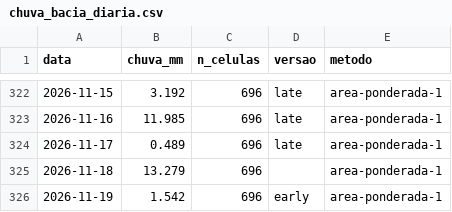
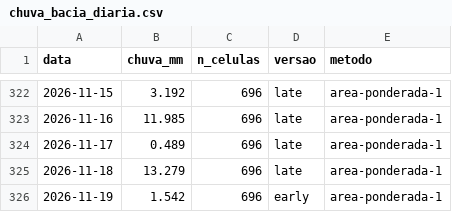
Before and after one commit to dlpena/iguacu-painel, a CSV file: dados/merge/chuva_bacia_diaria.csv, drawn as a sheet; only a part is shown, gaps mark what is left out.

```diff
--- a/dados/merge/chuva_bacia_diaria.csv
+++ b/dados/merge/chuva_bacia_diaria.csv
@@ -324,3 +324,3 @@ data,chuva_mm,n_celulas,versao,metodo
 2026-11-17,0.489,696,late,area-ponderada-1
-2026-11-18,13.279,696,,area-ponderada-1
+2026-11-18,13.279,696,late,area-ponderada-1
 2026-11-19,1.542,696,early,area-ponderada-1
```
Also changed, not shown: 40 other files.
